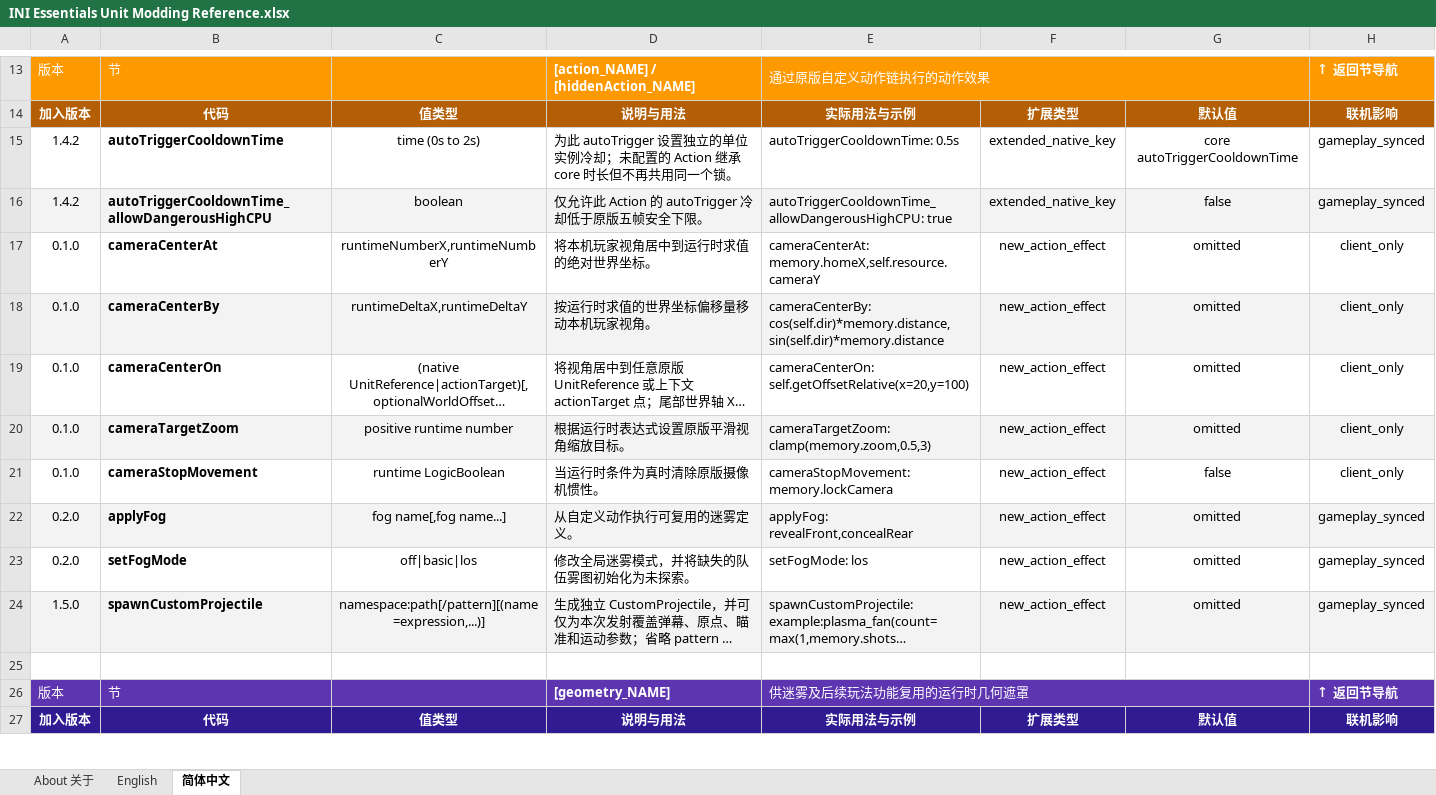
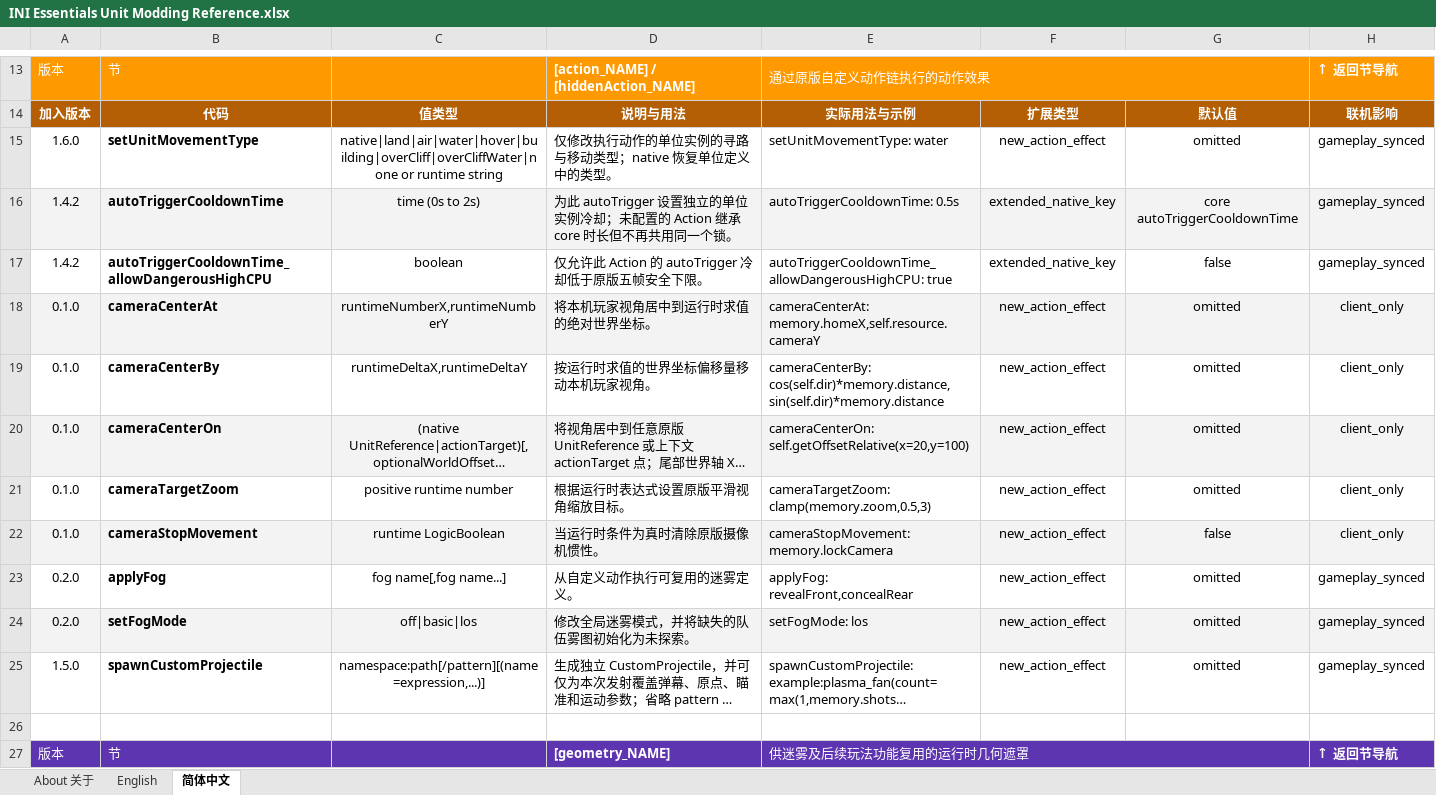
Before and after one commit to DXENDBucket/Rusted-Fabric-Loader, an Excel workbook: official-mods/ini-essentials/docs/INI Essentials Unit Modding Reference.xlsx, sheet 简体中文, drawn as a sheet; only a part is shown, gaps mark what is left out; the shorter side is filled out with more unchanged rows; long unchanged cells end in …; values as stored, in another font and other column widths than the file's, no borders; charts and pictures not drawn; addresses are those after the commit; the diff names each change by its address in the sheet, - before the commit and + after, or states it on an @@ line.

Commit message:
Add per-unit movement type actions

```diff
--- a/official-mods/ini-essentials/docs/INI Essentials Unit Modding Reference.xlsx (sheet 简体中文)
+++ b/official-mods/ini-essentials/docs/INI Essentials Unit Modding Reference.xlsx (sheet 简体中文)
+row 15: 1.6.0 | setUnitMovementType | native|land|air|water|hover|building|overCliff|overCliffWater|none or runtime string | 仅修改执行动作的单位实例的寻路与移动类型；native 恢复单位定义中的类型。 | setUnitMovementType: water | new_action_effect | omitted | gameplay_synced
-A16:H16 fill: none
+A16:H16 fill: #F3F3F3
-A17:H17 fill: #F3F3F3
+A17:H17 fill: none
-A18:H18 fill: none
+A18:H18 fill: #F3F3F3
-A19:H19 fill: #F3F3F3
+A19:H19 fill: none
-A20:H20 fill: none
+A20:H20 fill: #F3F3F3
-A21:H21 fill: #F3F3F3
+A21:H21 fill: none
-A22:H22 fill: none
+A22:H22 fill: #F3F3F3
-A23:H23 fill: #F3F3F3
+A23:H23 fill: none
-A24:H24 fill: none
+A24:H24 fill: #F3F3F3
-A25:H25 fill: #F3F3F3
+A25:H25 fill: none
```
Also changed, not shown: sheet English, charts or pictures, 18 other files.
